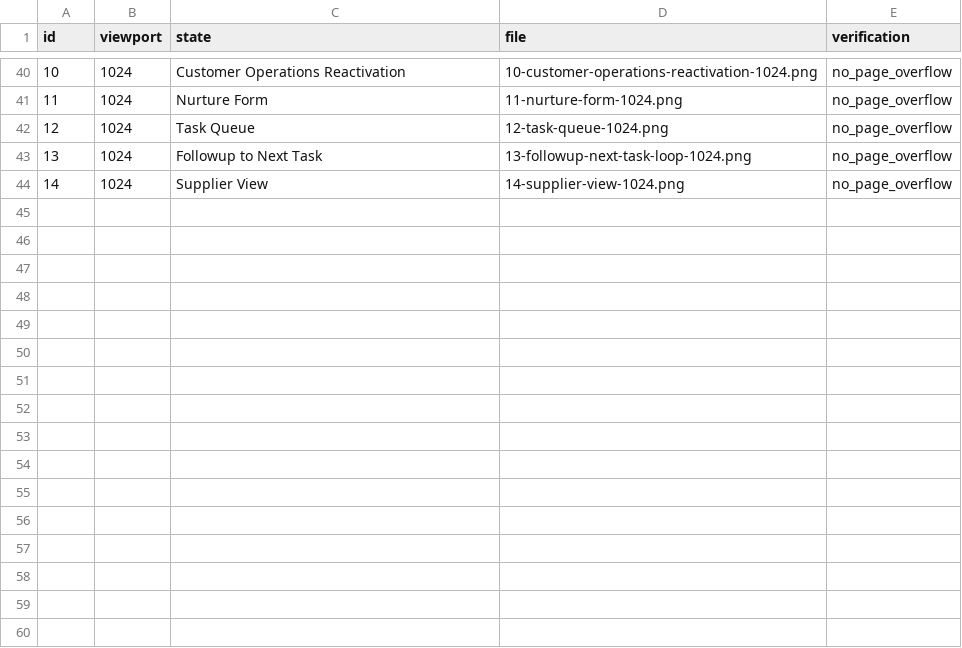
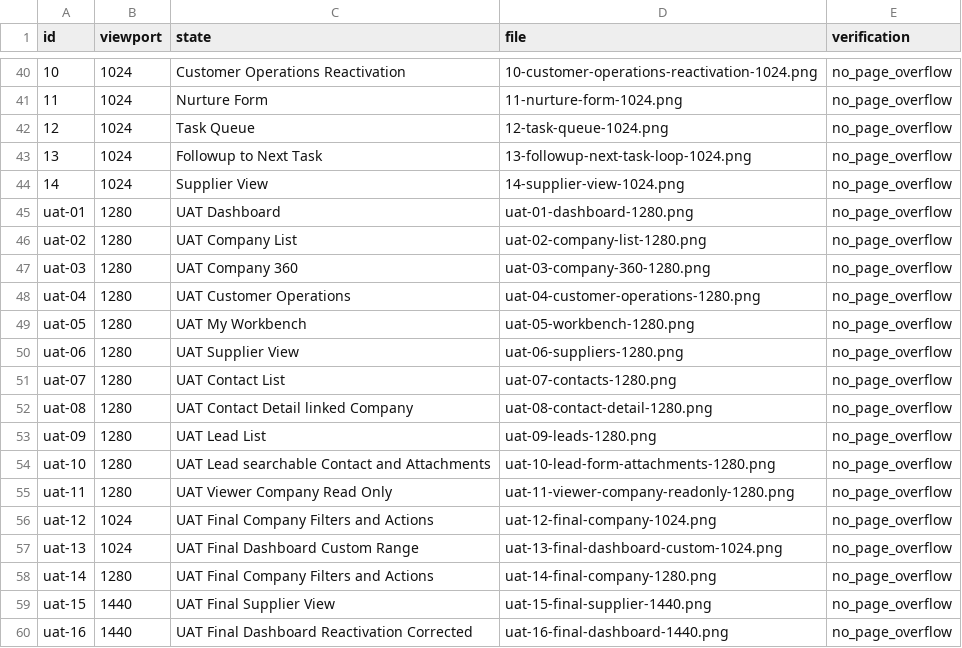
Before and after one commit to ryan-t-liang/crm, a CSV file: docs/qa-evidence-customer-operations/capture_manifest.csv, drawn as a sheet; only a part is shown, gaps mark what is left out.

Commit message:
docs(crm): publish customer operations UAT report

```diff
--- a/docs/qa-evidence-customer-operations/capture_manifest.csv
+++ b/docs/qa-evidence-customer-operations/capture_manifest.csv
@@ -44 +44,17 @@ id,viewport,state,file,verification
 14,1024,Supplier View,14-supplier-view-1024.png,no_page_overflow
+uat-01,1280,UAT Dashboard,uat-01-dashboard-1280.png,no_page_overflow
+uat-02,1280,UAT Company List,uat-02-company-list-1280.png,no_page_overflow
+uat-03,1280,UAT Company 360,uat-03-company-360-1280.png,no_page_overflow
+uat-04,1280,UAT Customer Operations,uat-04-customer-operations-1280.png,no_page_overflow
+uat-05,1280,UAT My Workbench,uat-05-workbench-1280.png,no_page_overflow
+uat-06,1280,UAT Supplier View,uat-06-suppliers-1280.png,no_page_overflow
+uat-07,1280,UAT Contact List,uat-07-contacts-1280.png,no_page_overflow
+uat-08,1280,UAT Contact Detail linked Company,uat-08-contact-detail-1280.png,no_page_overflow
+uat-09,1280,UAT Lead List,uat-09-leads-1280.png,no_page_overflow
+uat-10,1280,UAT Lead searchable Contact and Attachments,uat-10-lead-form-attachments-1280.png,no_page_overflow
+uat-11,1280,UAT Viewer Company Read Only,uat-11-viewer-company-readonly-1280.png,no_page_overflow
+uat-12,1024,UAT Final Company Filters and Actions,uat-12-final-company-1024.png,no_page_overflow
+uat-13,1024,UAT Final Dashboard Custom Range,uat-13-final-dashboard-custom-1024.png,no_page_overflow
+uat-14,1280,UAT Final Company Filters and Actions,uat-14-final-company-1280.png,no_page_overflow
+uat-15,1440,UAT Final Supplier View,uat-15-final-supplier-1440.png,no_page_overflow
+uat-16,1440,UAT Final Dashboard Reactivation Corrected,uat-16-final-dashboard-1440.png,no_page_overflow
```
Also changed, not shown: 17 other files.
